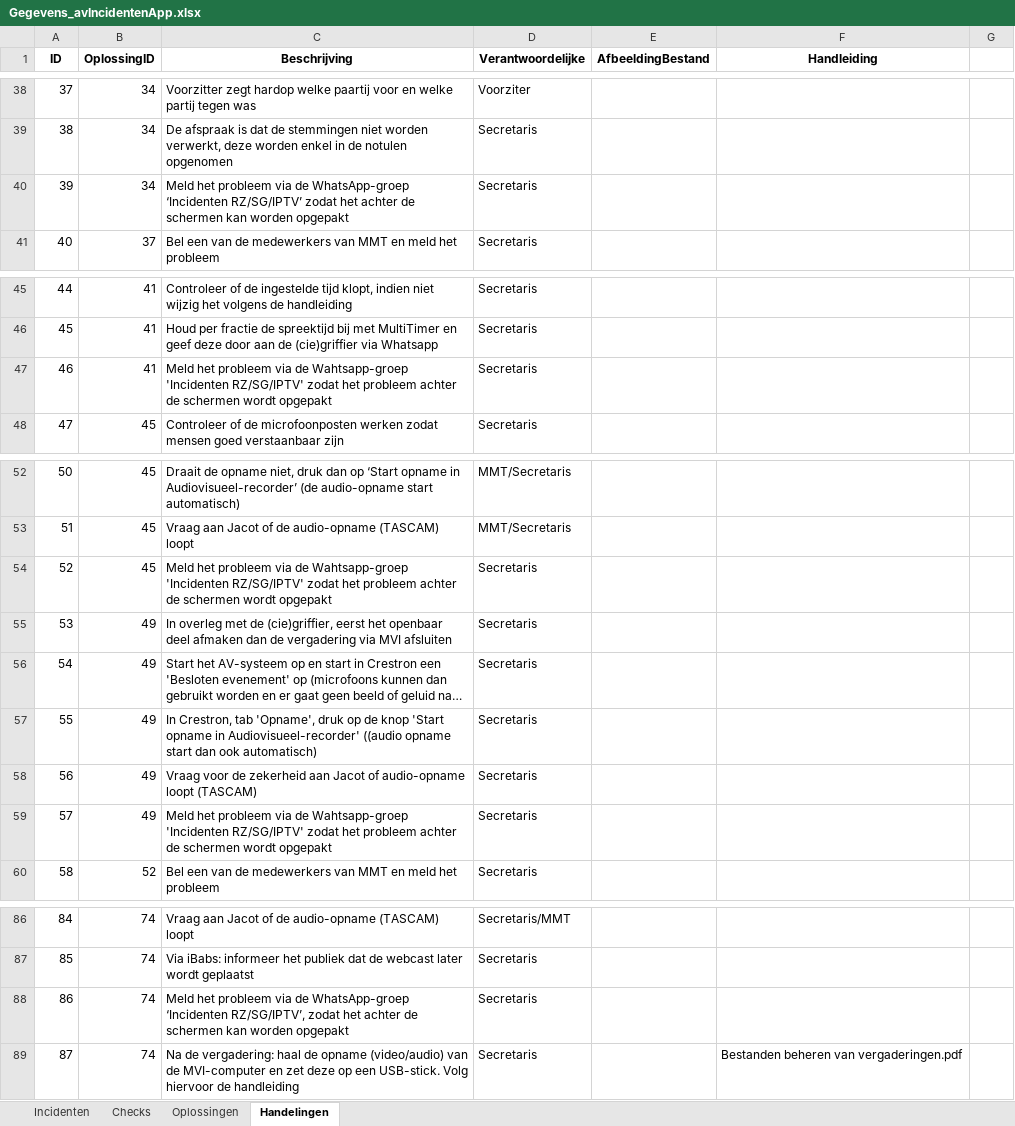
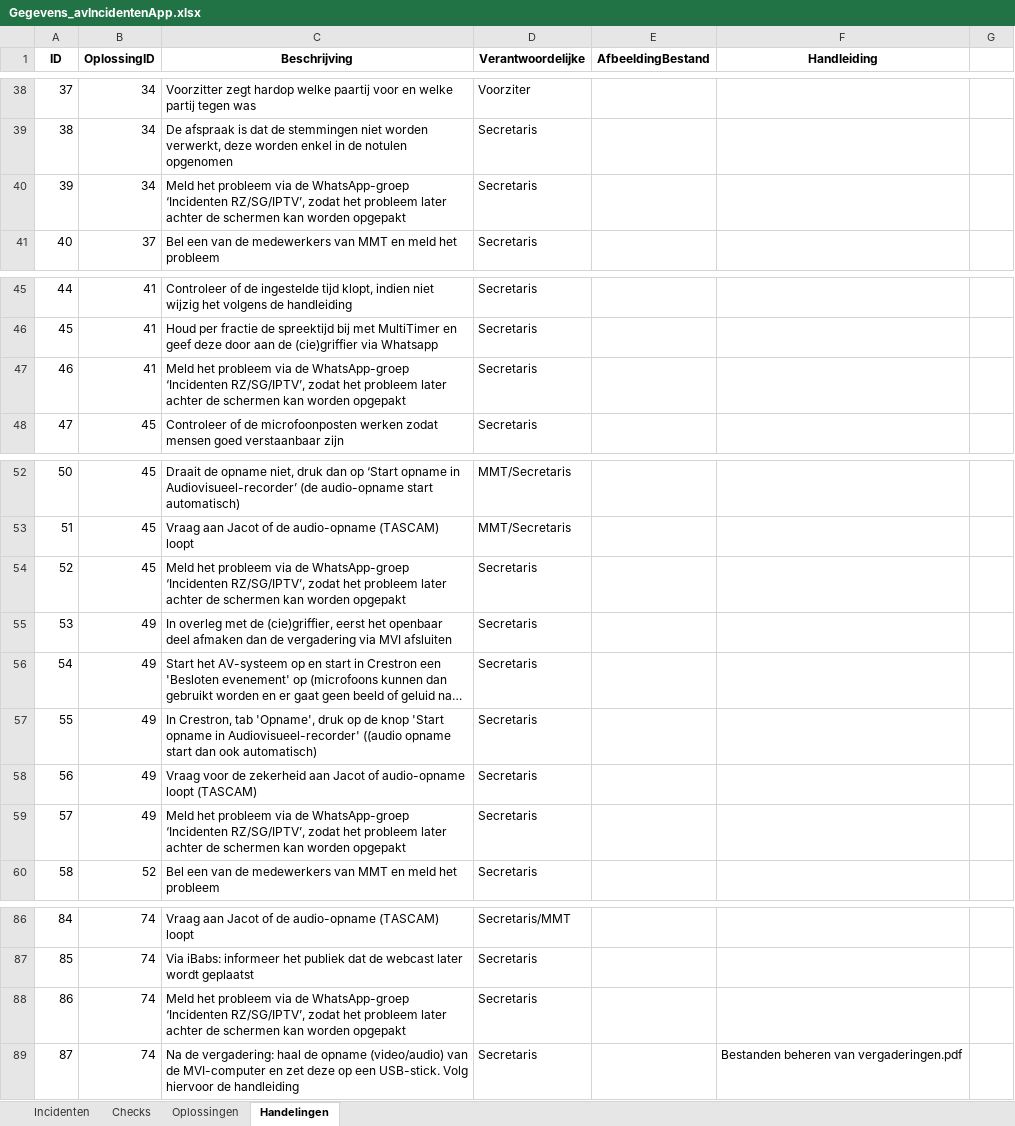
Before and after one commit to RosaAppAccount/AV-Incidenten-app, an Excel workbook: public/Gegevens_avIncidentenApp.xlsx, sheet Handelingen, drawn as a sheet; only a part is shown, gaps mark what is left out; long unchanged cells end in …; values as stored, in another font and other column widths than the file's, no borders; the diff covers the shown part only; the diff names each change by its address in the sheet, - before the commit and + after, or states it on an @@ line.

```diff
--- a/public/Gegevens_avIncidentenApp.xlsx (sheet Handelingen)
+++ b/public/Gegevens_avIncidentenApp.xlsx (sheet Handelingen)
-C40 (Beschrijving): …WhatsApp-groep ‘Incidenten RZ/SG/IPTV’ zodat het achter de…
+C40 (Beschrijving): …WhatsApp-groep ‘Incidenten RZ/SG/IPTV’, zodat het probleem later achter de…
-C47 (Beschrijving): …via de Wahtsapp-groep 'Incidenten RZ/SG/IPTV' zodat het probleem achter de schermen wordt opgepakt
+C47 (Beschrijving): …via de WhatsApp-groep ‘Incidenten RZ/SG/IPTV’, zodat het probleem later achter de schermen kan worden opgepakt
-C54 (Beschrijving): …via de Wahtsapp-groep 'Incidenten RZ/SG/IPTV' zodat het probleem achter de schermen wordt opgepakt
+C54 (Beschrijving): …via de WhatsApp-groep ‘Incidenten RZ/SG/IPTV’, zodat het probleem later achter de schermen kan worden opgepakt
-C59 (Beschrijving): …via de Wahtsapp-groep 'Incidenten RZ/SG/IPTV' zodat het probleem achter de schermen wordt opgepakt
+C59 (Beschrijving): …via de WhatsApp-groep ‘Incidenten RZ/SG/IPTV’, zodat het probleem later achter de schermen kan worden opgepakt
-C88 (Beschrijving): …zodat het achter de…
+C88 (Beschrijving): …zodat het probleem later achter de…
```
Also changed, not shown: 7 edited cells elsewhere in this sheet.
